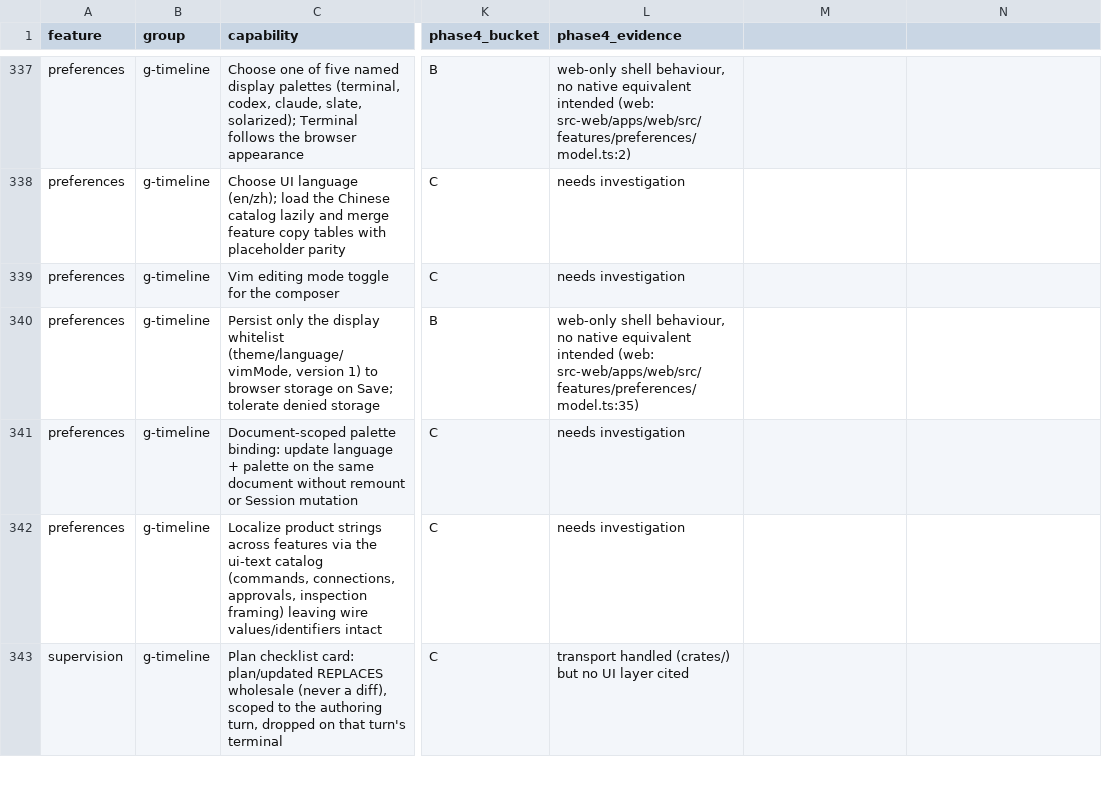
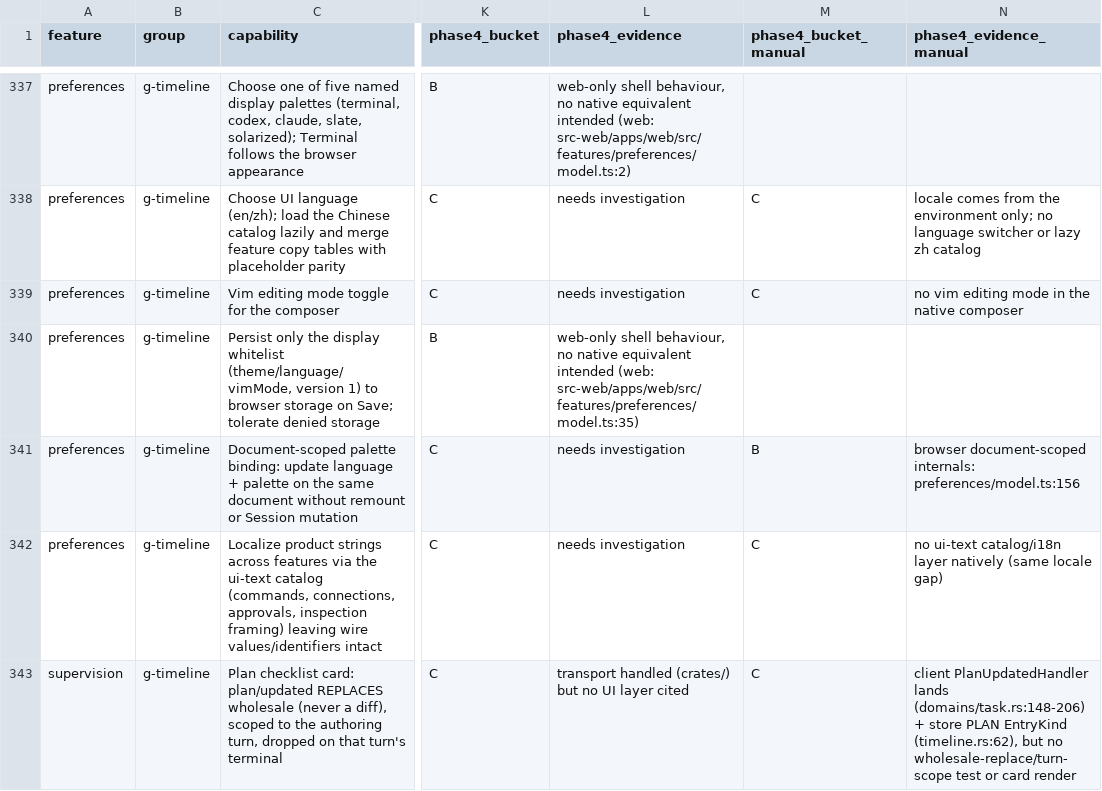
Before and after one commit to octos-org/octoscode-app, a CSV file: docs/parity-matrix.csv, drawn as a sheet; only a part is shown, gaps mark what is left out; the diff covers the shown part only; the diff names each change by its address in the sheet, - before the commit and + after, or states it on an @@ line.

Commit message:
wip(41b2): g-timeline 48 C rows hand-adjudicated (A 7 / B 15 / C 26) — A rows cite module file:line + the replay/unit tests that exercise them (flow.rs terminals-gating, sessions.rs resume cards, ToolCell route, transcript fold); B rows cite the web feature the native app does not need (session-links, attention, preferences-document scoping); C stays carry precise build/test gaps into phase4-gaps.md

```diff
--- a/docs/parity-matrix.csv
+++ b/docs/parity-matrix.csv
-M1: (empty)
+M1: phase4_bucket_manual
-N1: (empty)
+N1: phase4_evidence_manual
-M338:M339 (phase4_bucket_manual): (empty)
+M338:M339 (phase4_bucket_manual): C
-N338 (phase4_evidence_manual): (empty)
+N338 (phase4_evidence_manual): locale comes from the environment only; no language switcher or lazy zh catalog
-N339 (phase4_evidence_manual): (empty)
+N339 (phase4_evidence_manual): no vim editing mode in the native composer
-M341 (phase4_bucket_manual): (empty)
+M341 (phase4_bucket_manual): B
-N341 (phase4_evidence_manual): (empty)
+N341 (phase4_evidence_manual): browser document-scoped internals: preferences/model.ts:156
-M342:M343 (phase4_bucket_manual): (empty)
+M342:M343 (phase4_bucket_manual): C
-N342 (phase4_evidence_manual): (empty)
+N342 (phase4_evidence_manual): no ui-text catalog/i18n layer natively (same locale gap)
-N343 (phase4_evidence_manual): (empty)
+N343 (phase4_evidence_manual): client PlanUpdatedHandler lands (domains/task.rs:148-206) + store PLAN EntryKind (timeline.rs:62), but no wholesale-replace/turn-scope test or card render
```
Also changed, not shown: 86 edited cells elsewhere in this file, 1 other file.
